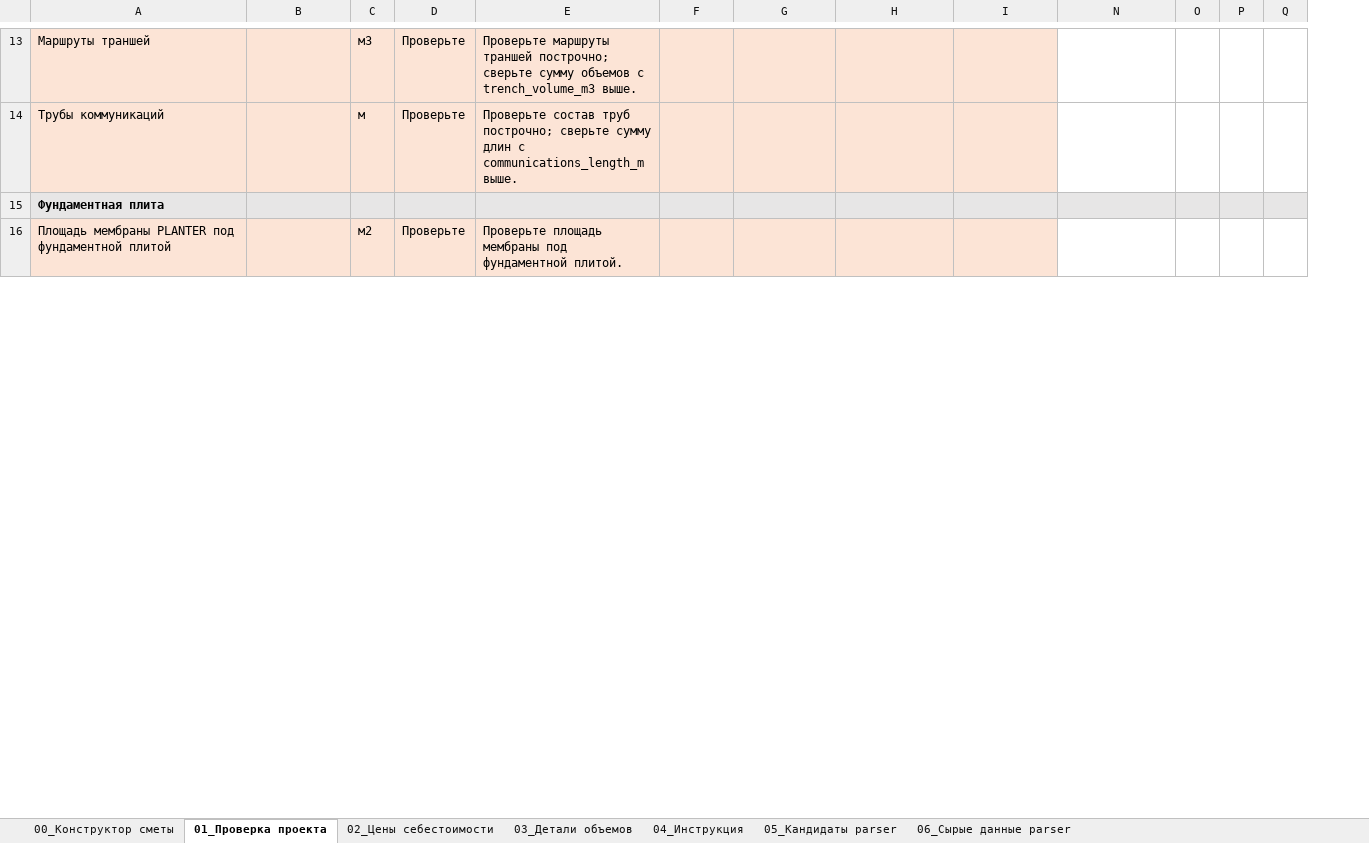
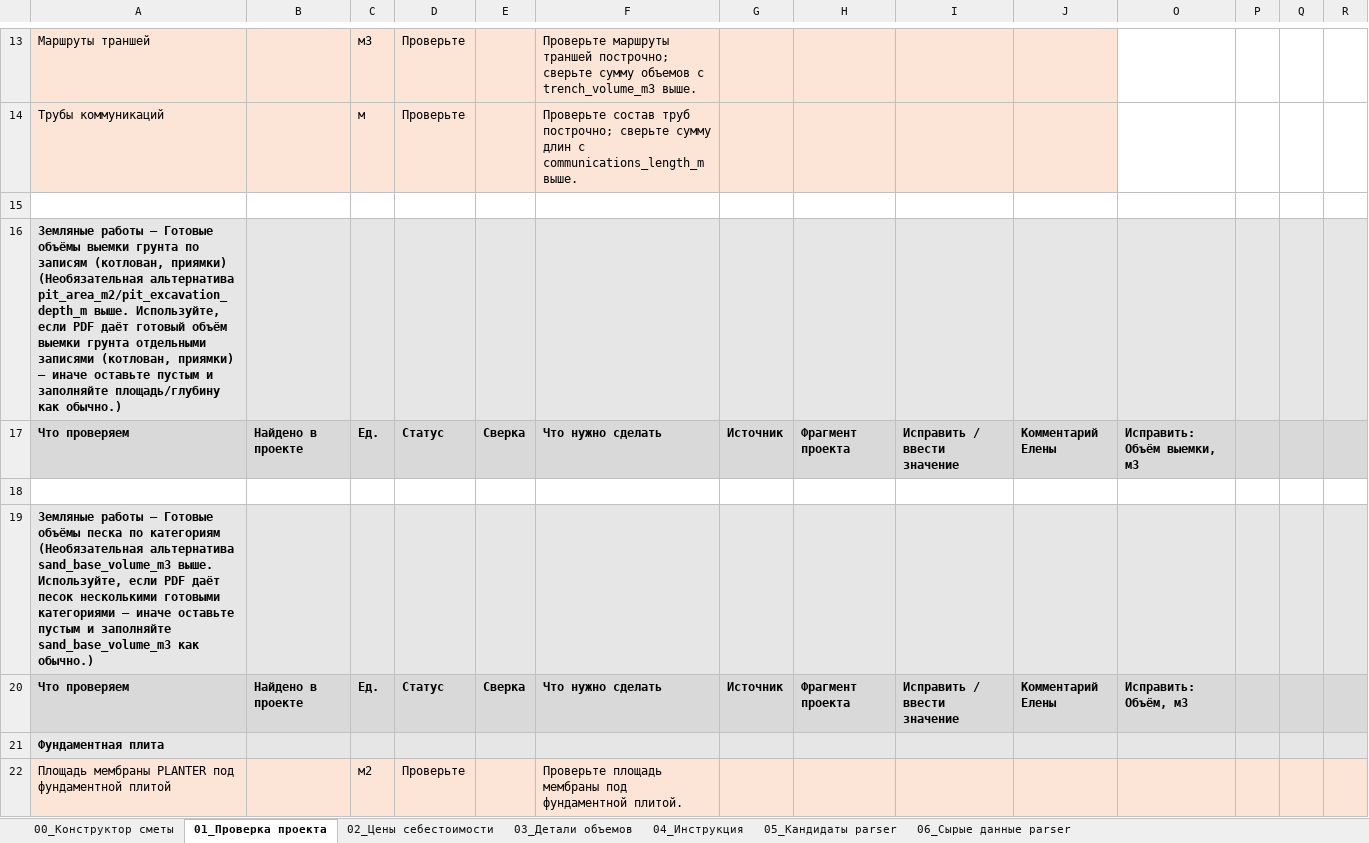
Before and after one commit to Tata-Tiana/ai-estimator-mvp, an Excel workbook: experiments/full_estimate_review_pipeline/output/step_12_all_sections_review_template.xlsx, sheet 01_Проверка проекта, drawn as a sheet; only a part is shown, gaps mark what is left out; values as stored, in another font and other column widths than the file's, no borders; addresses are those after the commit; the diff covers the shown part only; the diff names each change by its address in the sheet, - before the commit and + after, or states it on an @@ line.

```diff
--- a/experiments/full_estimate_review_pipeline/output/step_12_all_sections_review_template.xlsx (sheet 01_Проверка проекта)
+++ b/experiments/full_estimate_review_pipeline/output/step_12_all_sections_review_template.xlsx (sheet 01_Проверка проекта)
+column E, empty
+row 15: (empty)
+row 16: Земляные работы — Готовые объёмы выемки грунта по записям (котлован, приямки) (Необязательная альтернатива pit_area_m2/pit_excavation_depth_m выше. Используйте, если PDF даёт готовый объём выемки грунта отдельными записями (котлован, приямки) — иначе оставьте пустым и заполняйте площадь/глубину как обычно.)
+row 17: Что проверяем | Найдено в проекте | Ед. | Статус | Сверка | Что нужно сделать | Источник | Фрагмент проекта | Исправить / ввести значение | Комментарий Елены | Исправить: Объём выемки, м3
+row 18: (empty)
+row 19: Земляные работы — Готовые объёмы песка по категориям (Необязательная альтернатива sand_base_volume_m3 выше. Используйте, если PDF даёт песок несколькими готовыми категориями — иначе оставьте пустым и заполняйте sand_base_volume_m3 как обычно.)
+row 20: Что проверяем | Найдено в проекте | Ед. | Статус | Сверка | Что нужно сделать | Источник | Фрагмент проекта | Исправить / ввести значение | Комментарий Елены | Исправить: Объём, м3
-O22:R22 fill: none
+O22:R22 fill: #FCE4D6
```
Also changed, not shown: 16 added rows, 1 removed row, 3 edited cells and cell formats elsewhere in this sheet, sheet 03_Детали объемов, sheet 02_Цены себестоимости, sheet 06_Сырые данные parser, sheet 05_Кандидаты parser, sheet 00_Конструктор сметы, hidden cells, 12 other files.
